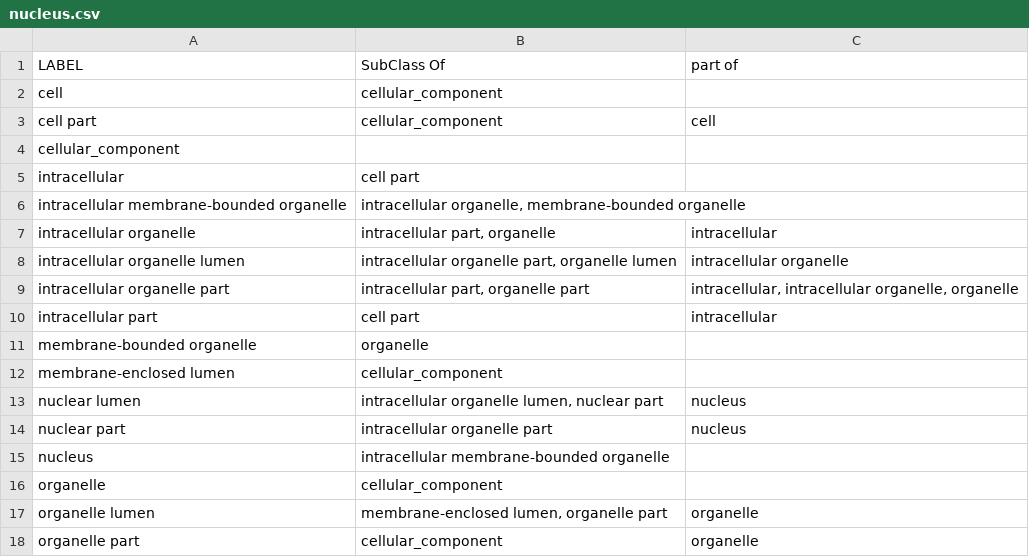
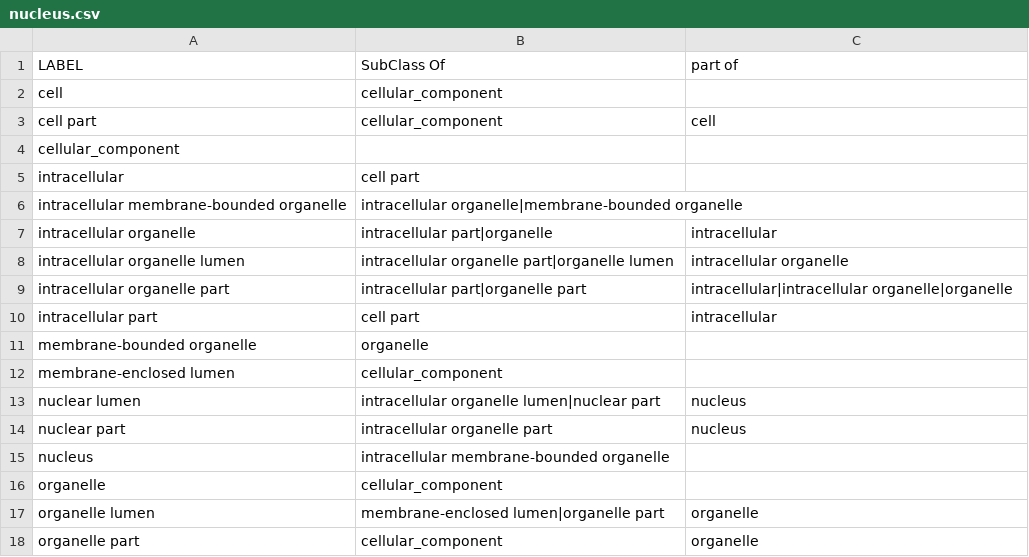
Before and after one commit to ontodev/robot, a CSV file: docs/examples/nucleus.csv, drawn as a sheet.

```diff
--- a/docs/examples/nucleus.csv
+++ b/docs/examples/nucleus.csv
@@ -5,6 +5,6 @@
 "intracellular","cell part",""
-"intracellular membrane-bounded organelle","intracellular organelle, membrane-bounded organelle",""
-"intracellular organelle","intracellular part, organelle","intracellular"
-"intracellular organelle lumen","intracellular organelle part, organelle lumen","intracellular organelle"
-"intracellular organelle part","intracellular part, organelle part","intracellular, intracellular organelle, organelle"
+"intracellular membrane-bounded organelle","intracellular organelle|membrane-bounded organelle",""
+"intracellular organelle","intracellular part|organelle","intracellular"
+"intracellular organelle lumen","intracellular organelle part|organelle lumen","intracellular organelle"
+"intracellular organelle part","intracellular part|organelle part","intracellular|intracellular organelle|organelle"
 "intracellular part","cell part","intracellular"
@@ -12,3 +12,3 @@
 "membrane-enclosed lumen","cellular_component",""
-"nuclear lumen","intracellular organelle lumen, nuclear part","nucleus"
+"nuclear lumen","intracellular organelle lumen|nuclear part","nucleus"
 "nuclear part","intracellular organelle part","nucleus"
@@ -16,3 +16,3 @@
 "organelle","cellular_component",""
-"organelle lumen","membrane-enclosed lumen, organelle part","organelle"
+"organelle lumen","membrane-enclosed lumen|organelle part","organelle"
 "organelle part","cellular_component","organelle"
```
Also changed, not shown: 8 other files.
